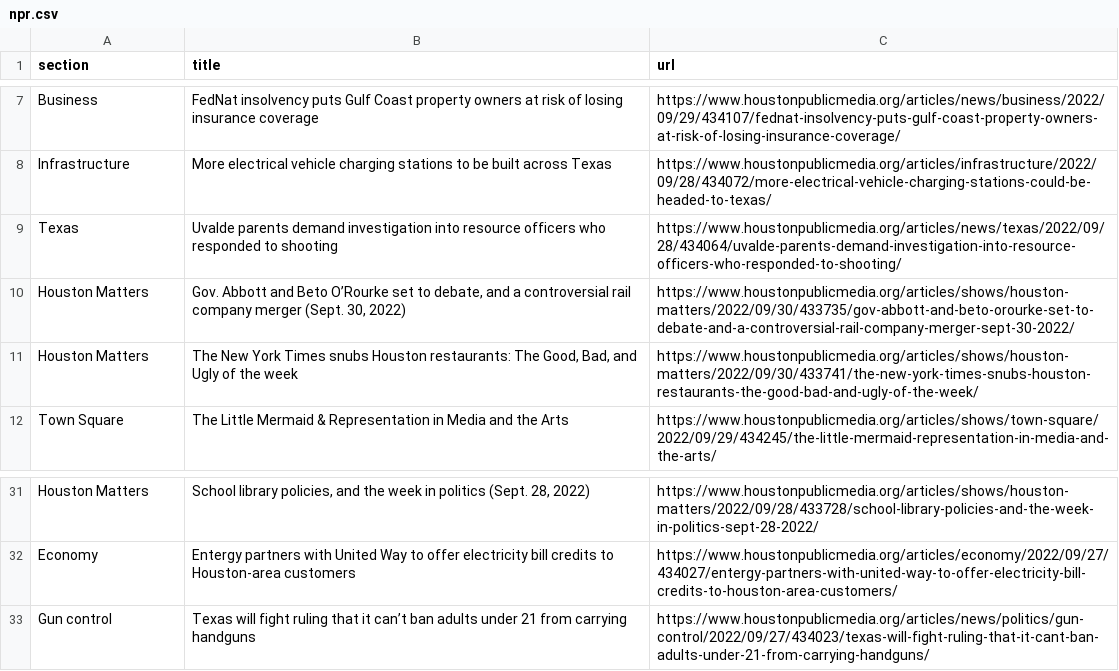
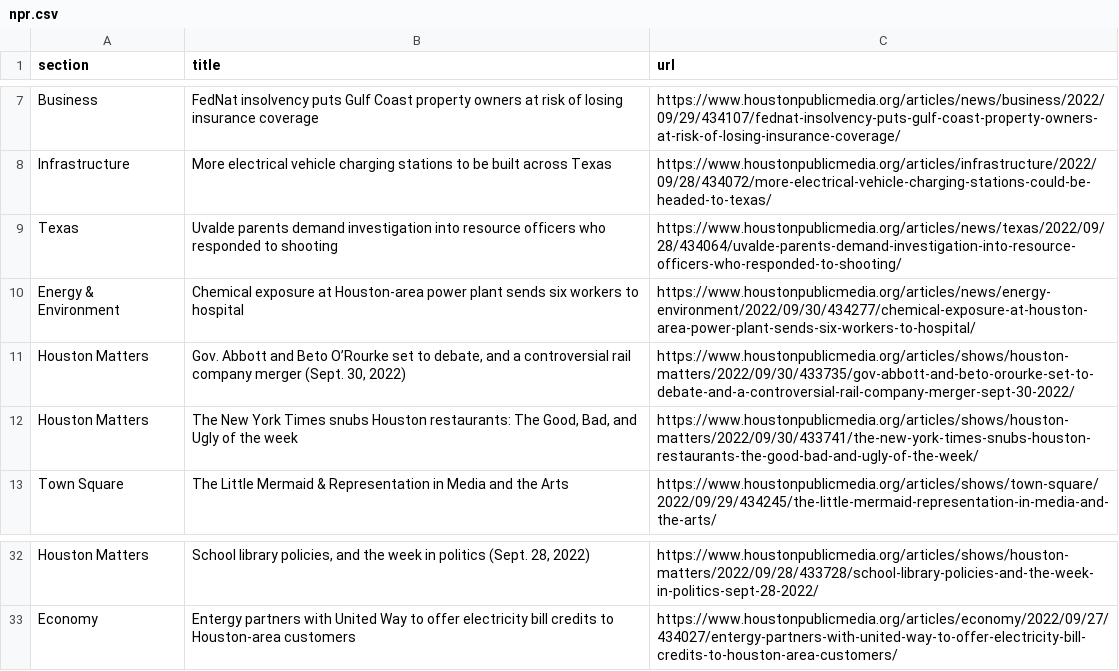
Before and after one commit to tanazm/Houston_scraped, a CSV file: npr.csv, drawn as a sheet; only a part is shown, gaps mark what is left out.

```diff
--- a/npr.csv
+++ b/npr.csv
@@ -9,2 +9,3 @@ Infrastructure,More electrical vehicle charging stations to be built across Texa
 Texas,Uvalde parents demand investigation into resource officers who responded to shooting,https://www.houstonpublicmedia.org/articles/news/texas/2022/09/28/434064/uvalde-parents-demand-investigation-into-resource-officers-who-responded-to-shooting/
+Energy & Environment,Chemical exposure at Houston-area power plant sends six workers to hospital,https://www.houstonpublicmedia.org/articles/news/energy-environment/2022/09/30/434277/chemical-exposure-at-houston-area-power-plant-sends-six-workers-to-hospital/
 Houston Matters,"Gov. Abbott and Beto O’Rourke set to debate, and a controversial rail company merger (Sept. 30, 2022)",https://www.houstonpublicmedia.org/articles/shows/houston-matters/2022/09/30/433735/gov-abbott-and-beto-orourke-set-to-debate-and-a-controversial-rail-company-merger-sept-30-2022/
@@ -32,2 +33 @@ Houston Matters,"School library policies, and the week in politics (Sept. 28, 20
 Economy,Entergy partners with United Way to offer electricity bill credits to Houston-area customers,https://www.houstonpublicmedia.org/articles/economy/2022/09/27/434027/entergy-partners-with-united-way-to-offer-electricity-bill-credits-to-houston-area-customers/
-Gun control,Texas will fight ruling that it can’t ban adults under 21 from carrying handguns,https://www.houstonpublicmedia.org/articles/news/politics/gun-control/2022/09/27/434023/texas-will-fight-ruling-that-it-cant-ban-adults-under-21-from-carrying-handguns/
```
